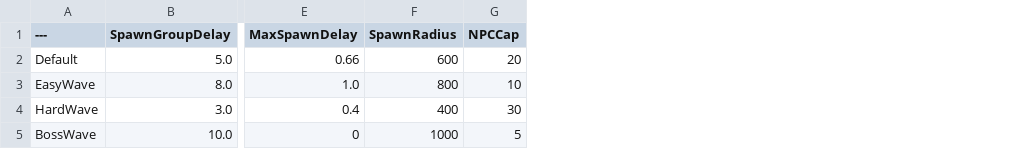
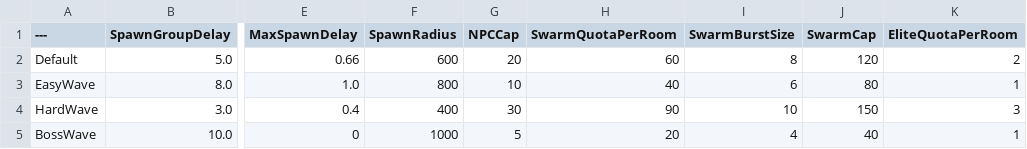
Before and after one commit to Symb0x76/LetsDeepRock, a CSV file: Config/Excel/DT_SpawnerConfig.csv, drawn as a sheet; only a part is shown, gaps mark what is left out; the diff names each change by its address in the sheet, - before the commit and + after, or states it on an @@ line.

Commit message:
feat: wave director spawns swarm bursts via ISwarmBackend plus a capped elite stream

```diff
--- a/Config/Excel/DT_SpawnerConfig.csv
+++ b/Config/Excel/DT_SpawnerConfig.csv
+column H (SwarmQuotaPerRoom), rows 2-5: 60 | 40 | 90 | 20
+column I (SwarmBurstSize), rows 2-5: 8 | 6 | 10 | 4
+column J (SwarmCap), rows 2-5: 120 | 80 | 150 | 40
+column K (EliteQuotaPerRoom), rows 2-5: 2 | 1 | 3 | 1
```
Also changed, not shown: 8 other files.
